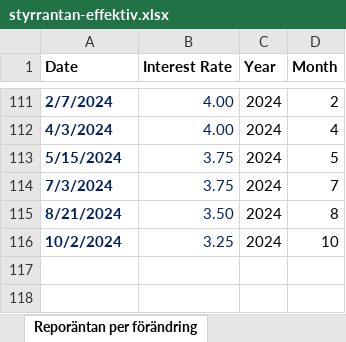
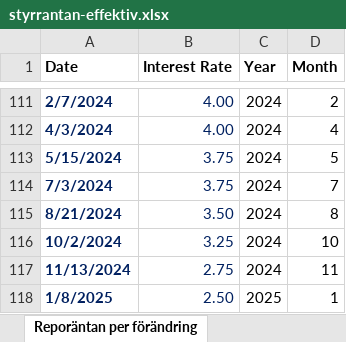
Before and after one commit to MyvizhiPraveen/Web-Scraping-and-Model-Development---Stockholm-Housing-Market-, an Excel workbook: styrrantan-effektiv.xlsx, sheet Reporäntan per förändring, drawn as a sheet; only a part is shown, gaps mark what is left out; values as stored, in another font and other column widths than the file's, no borders; the diff names each change by its address in the sheet, - before the commit and + after, or states it on an @@ line.

Commit message:
Add files via upload

```diff
--- a/styrrantan-effektiv.xlsx (sheet Reporäntan per förändring)
+++ b/styrrantan-effektiv.xlsx (sheet Reporäntan per förändring)
+row 117: 11/13/2024 | 2.75 | 2024 | 11
+row 118: 1/8/2025 | 2.50 | 2025 | 1
```
